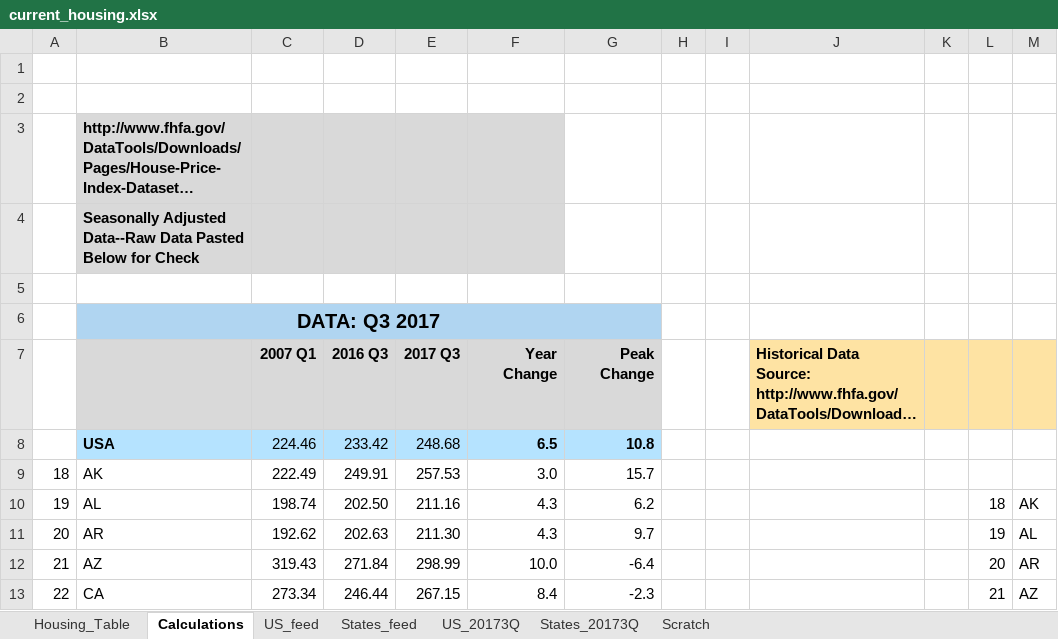
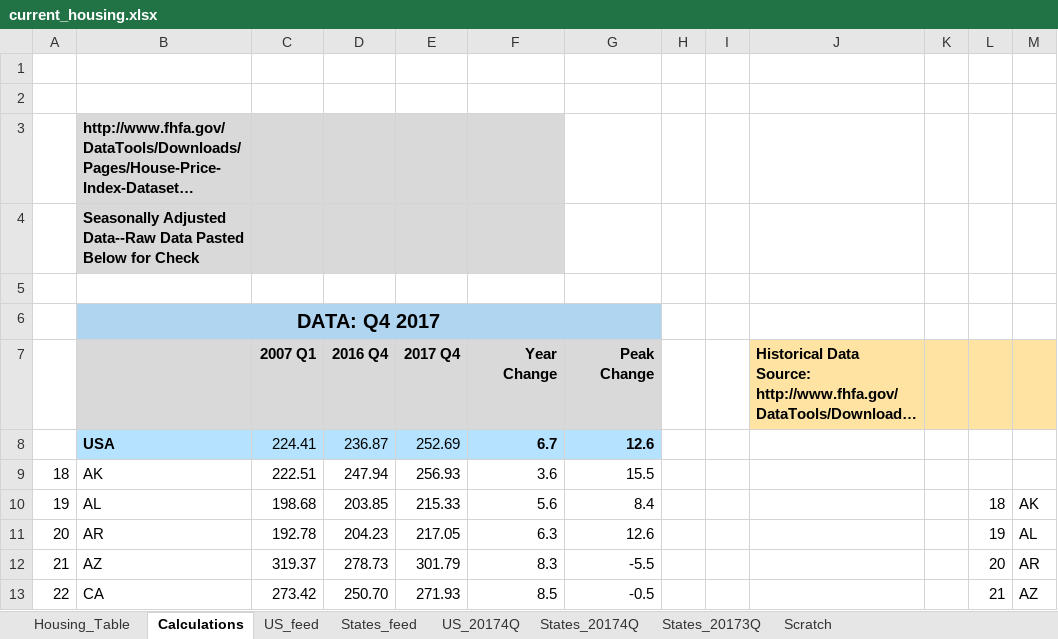
Before and after one commit to UrbanInstitute/state-economic-monitor, an Excel workbook: static/data/source/current_housing.xlsx, sheet Calculations, drawn as a sheet; only a part is shown; long unchanged cells end in …; values as stored, in another font and other column widths than the file's, no borders; removed rows and columns are numbered as before the commit, all else as after; the diff covers the shown part only; the diff names each change by its address in the sheet, - before the commit and + after, or states it on an @@ line.

```diff
--- a/static/data/source/current_housing.xlsx (sheet Calculations)
+++ b/static/data/source/current_housing.xlsx (sheet Calculations)
-sheet tab: US_20173Q
+sheet tab: US_20174Q
+sheet tab: States_20174Q
-B6: DATA: Q3 2017
+B6: DATA: Q4 2017
-D7: 2016 Q3
+D7: 2016 Q4
-E7: 2017 Q3
+E7: 2017 Q4
-row 8:  | USA | 224.46 | 233.42 | 248.68 | 6.5 | 10.8
+row 8:  | USA | 224.41 | 236.87 | 252.69 | 6.7 | 12.6
-C9 (2007 Q1): 222.49
+C9 (2007 Q1): 222.51
-D9 (2016 Q4): 249.91
+D9 (2016 Q4): 247.94
-E9 (2017 Q4): 257.53
+E9 (2017 Q4): 256.93
-F9 (Year Change): 3.0
+F9 (Year Change): 3.6
-G9 (Peak Change): 15.7
+G9 (Peak Change): 15.5
-C10 (2007 Q1): 198.74
+C10 (2007 Q1): 198.68
-D10 (2016 Q4): 202.50
+D10 (2016 Q4): 203.85
-E10 (2017 Q4): 211.16
+E10 (2017 Q4): 215.33
-F10 (Year Change): 4.3
+F10 (Year Change): 5.6
-G10 (Peak Change): 6.2
+G10 (Peak Change): 8.4
-C11 (2007 Q1): 192.62
+C11 (2007 Q1): 192.78
-D11 (2016 Q4): 202.63
+D11 (2016 Q4): 204.23
-E11 (2017 Q4): 211.30
+E11 (2017 Q4): 217.05
-F11 (Year Change): 4.3
+F11 (Year Change): 6.3
-G11 (Peak Change): 9.7
+G11 (Peak Change): 12.6
-C12 (2007 Q1): 319.43
+C12 (2007 Q1): 319.37
-D12 (2016 Q4): 271.84
+D12 (2016 Q4): 278.73
-E12 (2017 Q4): 298.99
+E12 (2017 Q4): 301.79
-F12 (Year Change): 10.0
+F12 (Year Change): 8.3
-G12 (Peak Change): -6.4
+G12 (Peak Change): -5.5
-C13 (2007 Q1): 273.34
+C13 (2007 Q1): 273.42
-D13 (2016 Q4): 246.44
+D13 (2016 Q4): 250.70
-E13 (2017 Q4): 267.15
+E13 (2017 Q4): 271.93
-F13 (Year Change): 8.4
+F13 (Year Change): 8.5
-G13 (Peak Change): -2.3
+G13 (Peak Change): -0.5
```
Also changed, not shown: 225 edited cells elsewhere in this sheet, sheet States_feed, sheet US_feed, sheet Scratch, sheet Housing_Table, formulas that keep their value, static/data/historical/source/housing_historical.xlsx, 16 other files.
